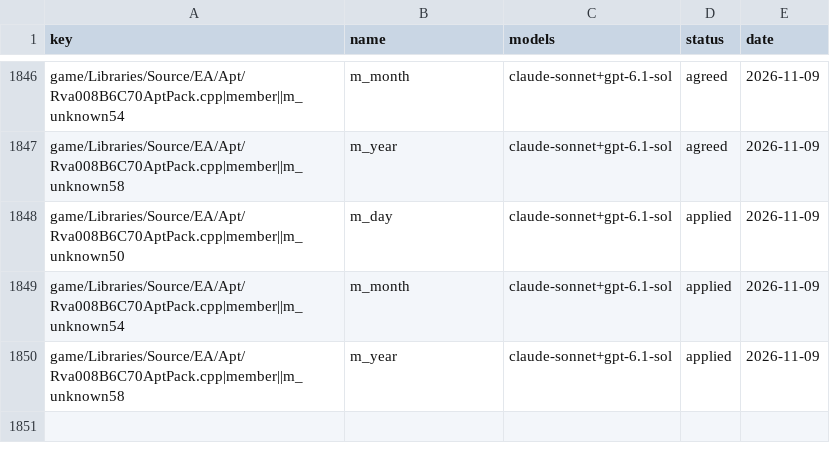
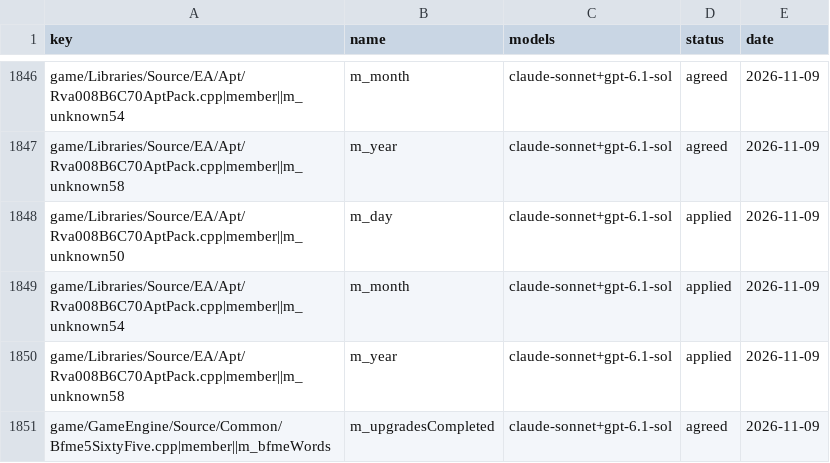
Before and after one commit to Open-BFME/Open-BFME-1, a CSV file: targets/game/reverse/name_agreed.csv, drawn as a sheet; only a part is shown, gaps mark what is left out.

Commit message:
name_lane: claude-sonnet votes on Bfme5SixtyFive.cpp, 1 name(s) agreed

```diff
--- a/targets/game/reverse/name_agreed.csv
+++ b/targets/game/reverse/name_agreed.csv
@@ -1850 +1850,2 @@ game/Libraries/Source/EA/Apt/Rva008B6C70AptPack.cpp|member||m_unknown54,m_month,
 game/Libraries/Source/EA/Apt/Rva008B6C70AptPack.cpp|member||m_unknown58,m_year,claude-sonnet+gpt-6.1-sol,applied,2026-11-09
+game/GameEngine/Source/Common/Bfme5SixtyFive.cpp|member||m_bfmeWords,m_upgradesCompleted,claude-sonnet+gpt-6.1-sol,agreed,2026-11-09
```
Also changed, not shown: 1 other file.
